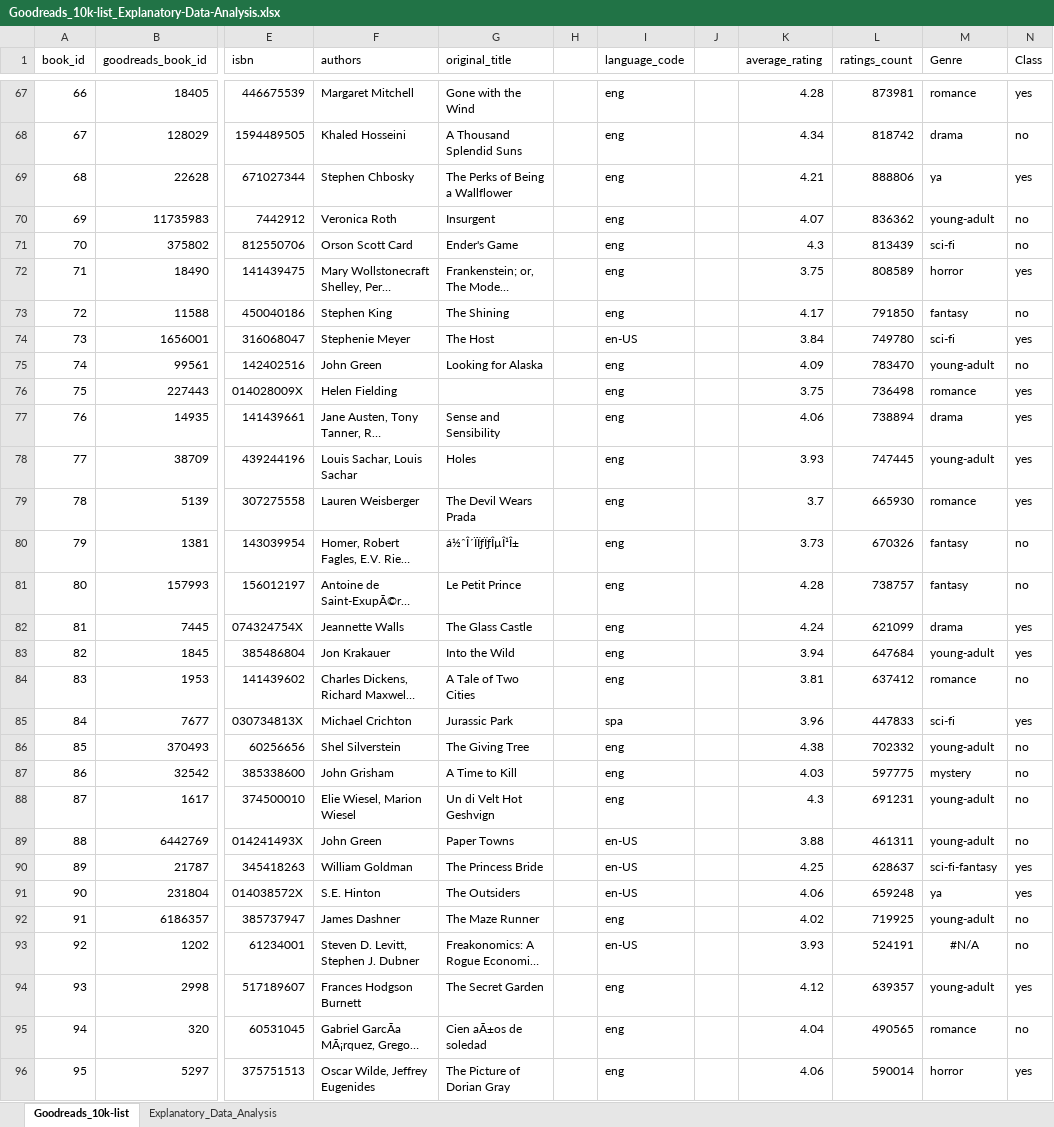
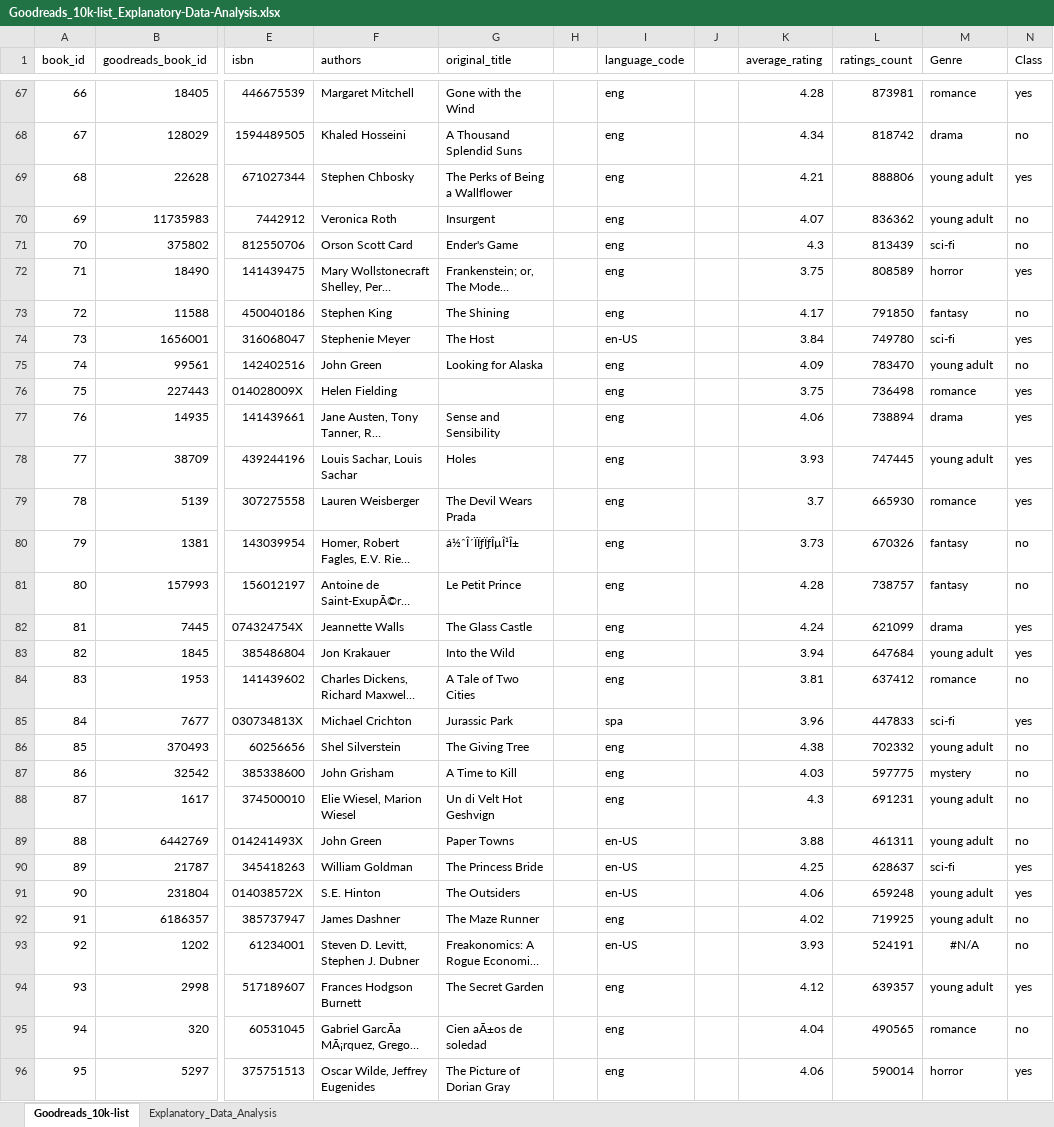
Before and after one commit to ralhassa/msci_446_books, an Excel workbook: Goodreads_10k-list_Explanatory-Data-Analysis.xlsx, sheet Goodreads_10k-list, drawn as a sheet; only a part is shown, gaps mark what is left out; long unchanged cells end in …; values as stored, in another font and other column widths than the file's, no borders; the diff covers the shown part only; the diff names each change by its address in the sheet, - before the commit and + after, or states it on an @@ line.

Commit message:
cleaned up a bit more
want to take out nonfiction from the list

```diff
--- a/Goodreads_10k-list_Explanatory-Data-Analysis.xlsx (sheet Goodreads_10k-list)
+++ b/Goodreads_10k-list_Explanatory-Data-Analysis.xlsx (sheet Goodreads_10k-list)
-M69 (Genre): ya
+M69 (Genre): young adult
-M70 (Genre): young-adult
+M70 (Genre): young adult
-M75 (Genre): young-adult
+M75 (Genre): young adult
-M78 (Genre): young-adult
+M78 (Genre): young adult
-M83 (Genre): young-adult
+M83 (Genre): young adult
-M86 (Genre): young-adult
+M86 (Genre): young adult
-M88:M89 (Genre): young-adult
+M88:M89 (Genre): young adult
-M90 (Genre): sci-fi-fantasy
+M90 (Genre): sci-fi
-M91 (Genre): ya
+M91 (Genre): young adult
-M92 (Genre): young-adult
+M92 (Genre): young adult
-M94 (Genre): young-adult
+M94 (Genre): young adult
```
Also changed, not shown: 1501 edited cells elsewhere in this sheet, formulas that keep their value.
